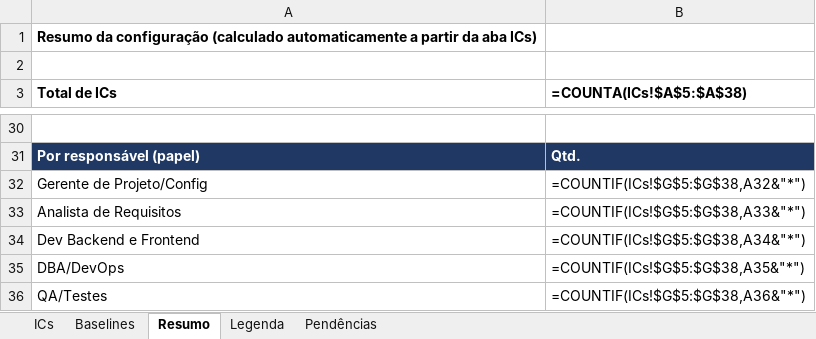
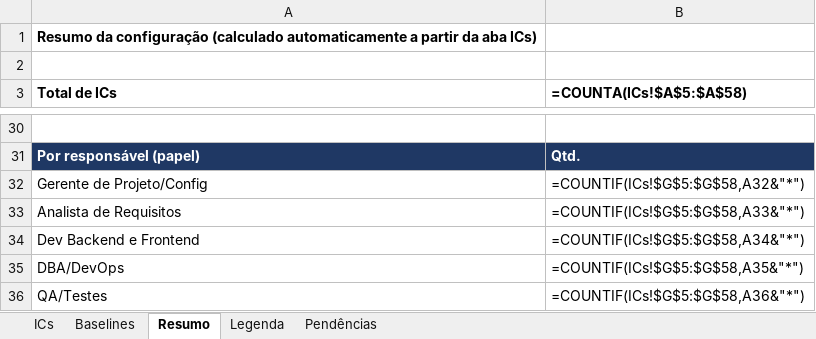
Before and after one commit to HugoHenryLms/GymManager, an Excel workbook: documentos/gerencia/Planilha_Controle_de_ICs.xlsx, sheet Resumo, drawn as a sheet; only a part is shown, gaps mark what is left out; values as stored, in another font and other column widths than the file's, no borders; formulas without a stored value are shown as written; the diff covers the shown part only; the diff names each change by its address in the sheet, - before the commit and + after, or states it on an @@ line.

```diff
--- a/documentos/gerencia/Planilha_Controle_de_ICs.xlsx (sheet Resumo)
+++ b/documentos/gerencia/Planilha_Controle_de_ICs.xlsx (sheet Resumo)
-B3: =COUNTA(ICs!$A$5:$A$38)
+B3: =COUNTA(ICs!$A$5:$A$58)
-B32 (=COUNTA(ICs!$A$5:$A$58)): =COUNTIF(ICs!$G$5:$G$38,A32&"*")
+B32 (=COUNTA(ICs!$A$5:$A$58)): =COUNTIF(ICs!$G$5:$G$58,A32&"*")
-B33 (=COUNTA(ICs!$A$5:$A$58)): =COUNTIF(ICs!$G$5:$G$38,A33&"*")
+B33 (=COUNTA(ICs!$A$5:$A$58)): =COUNTIF(ICs!$G$5:$G$58,A33&"*")
-B34 (=COUNTA(ICs!$A$5:$A$58)): =COUNTIF(ICs!$G$5:$G$38,A34&"*")
+B34 (=COUNTA(ICs!$A$5:$A$58)): =COUNTIF(ICs!$G$5:$G$58,A34&"*")
-B35 (=COUNTA(ICs!$A$5:$A$58)): =COUNTIF(ICs!$G$5:$G$38,A35&"*")
+B35 (=COUNTA(ICs!$A$5:$A$58)): =COUNTIF(ICs!$G$5:$G$58,A35&"*")
-B36 (=COUNTA(ICs!$A$5:$A$58)): =COUNTIF(ICs!$G$5:$G$38,A36&"*")
+B36 (=COUNTA(ICs!$A$5:$A$58)): =COUNTIF(ICs!$G$5:$G$58,A36&"*")
```
Also changed, not shown: 20 edited cells elsewhere in this sheet, sheet ICs, sheet Pendências, sheet Baselines.
